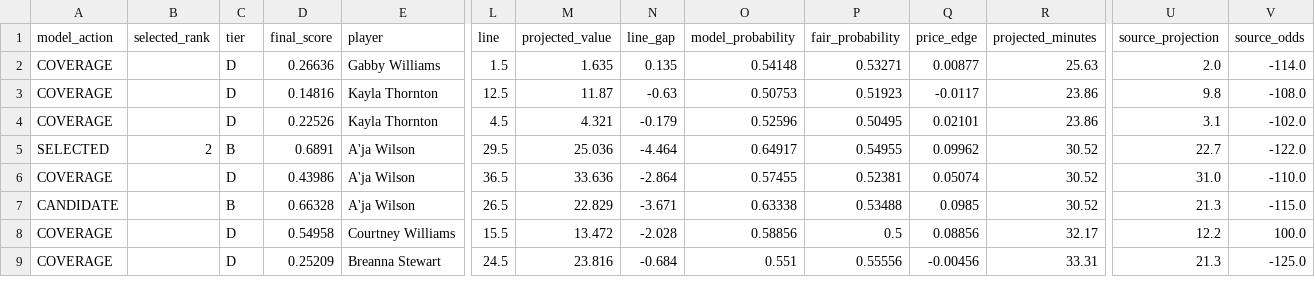
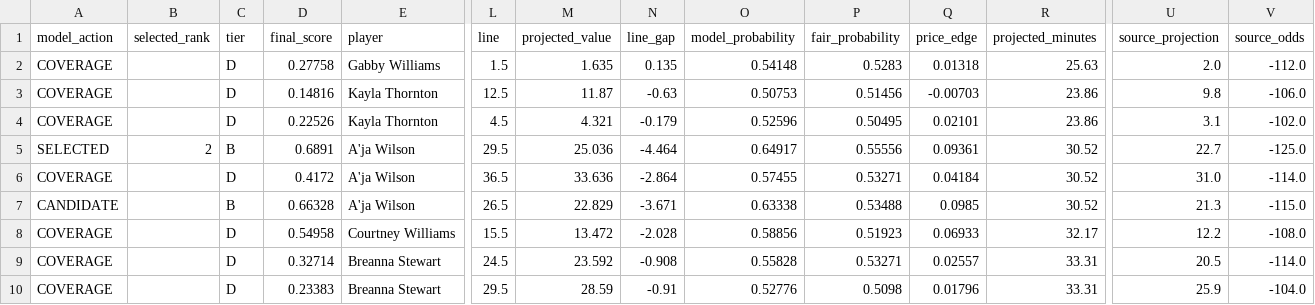
Before and after one commit to testqgw/SCP, a CSV file: wnba/output/current-card.csv, drawn as a sheet; only a part is shown, gaps mark what is left out; rows hold the shown columns only; the diff covers the shown part only; the diff names each change by its address in the sheet, - before the commit and + after, or states it on an @@ line.

```diff
--- a/wnba/output/current-card.csv
+++ b/wnba/output/current-card.csv
-D2 (final_score): 0.26636
+D2 (final_score): 0.27758
-P2 (fair_probability): 0.53271
+P2 (fair_probability): 0.5283
-Q2 (price_edge): 0.00877
+Q2 (price_edge): 0.01318
-V2 (source_odds): -114.0
+V2 (source_odds): -112.0
-P3 (fair_probability): 0.51923
+P3 (fair_probability): 0.51456
-Q3 (price_edge): -0.0117
+Q3 (price_edge): -0.00703
-V3 (source_odds): -108.0
+V3 (source_odds): -106.0
-P5 (fair_probability): 0.54955
+P5 (fair_probability): 0.55556
-Q5 (price_edge): 0.09962
+Q5 (price_edge): 0.09361
-V5 (source_odds): -122.0
+V5 (source_odds): -125.0
-D6 (final_score): 0.43986
+D6 (final_score): 0.4172
-P6 (fair_probability): 0.52381
+P6 (fair_probability): 0.53271
-Q6 (price_edge): 0.05074
+Q6 (price_edge): 0.04184
-V6 (source_odds): -110.0
+V6 (source_odds): -114.0
-P8 (fair_probability): 0.5
+P8 (fair_probability): 0.51923
-Q8 (price_edge): 0.08856
+Q8 (price_edge): 0.06933
-V8 (source_odds): 100.0
+V8 (source_odds): -108.0
-D9 (final_score): 0.25209
+D9 (final_score): 0.32714
-M9 (projected_value): 23.816
+M9 (projected_value): 23.592
-N9 (line_gap): -0.684
+N9 (line_gap): -0.908
-O9 (model_probability): 0.551
+O9 (model_probability): 0.55828
-P9 (fair_probability): 0.55556
+P9 (fair_probability): 0.53271
-Q9 (price_edge): -0.00456
+Q9 (price_edge): 0.02557
-U9 (source_projection): 21.3
+U9 (source_projection): 20.5
-V9 (source_odds): -125.0
+V9 (source_odds): -114.0
+row 10: COVERAGE |  | D | 0.23383 | Breanna Stewart | 29.5 | 28.59 | -0.91 | 0.52776 | 0.5098 | 0.01796 | 33.31 | 25.9 | -104.0
```
Also changed, not shown: 1 added row and 16 edited cells elsewhere in this file, wnba/data/current/sportsgrid_fanduel_board_2026-07-20.csv, wnba/output/current-settlement.csv, 5 other files.
